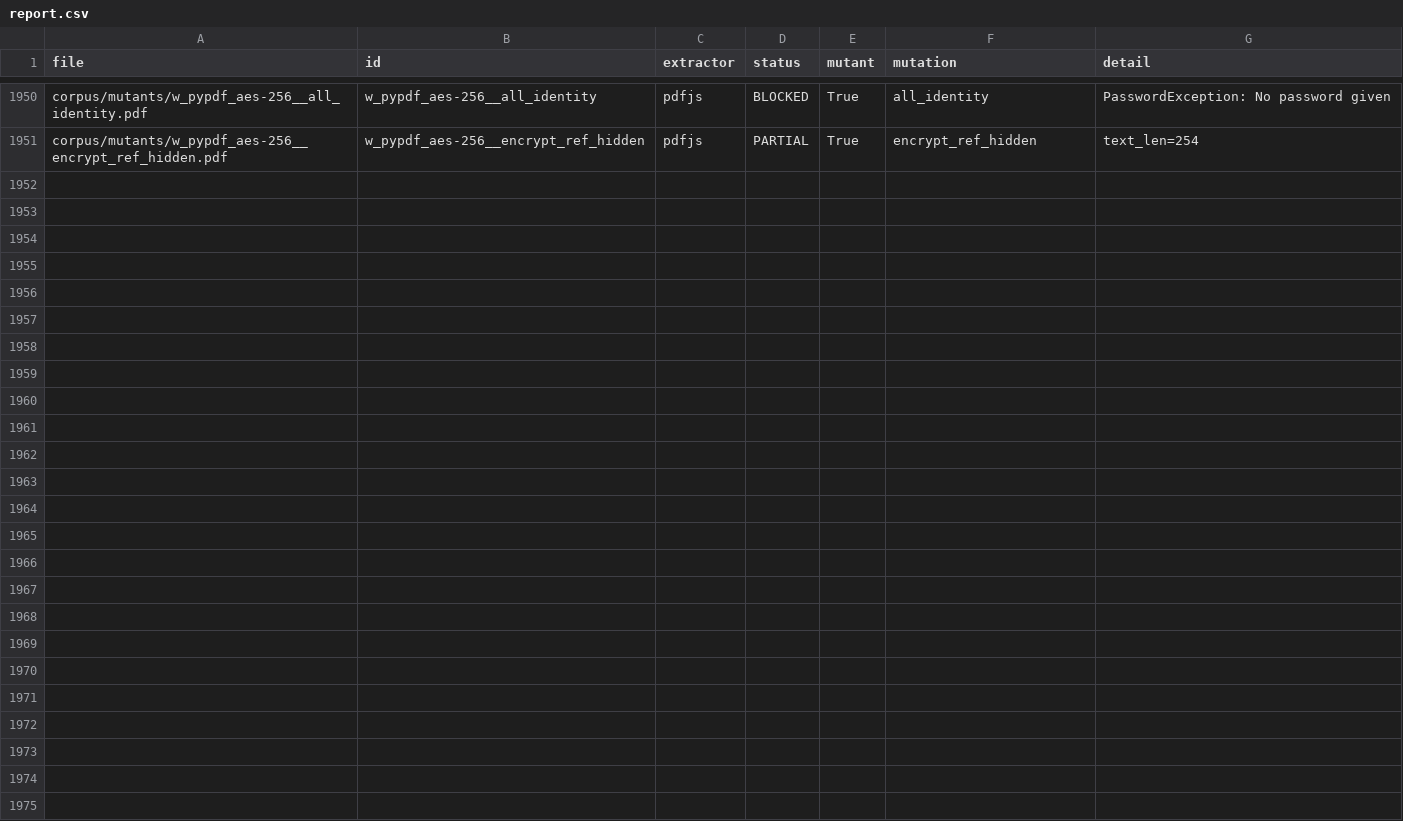
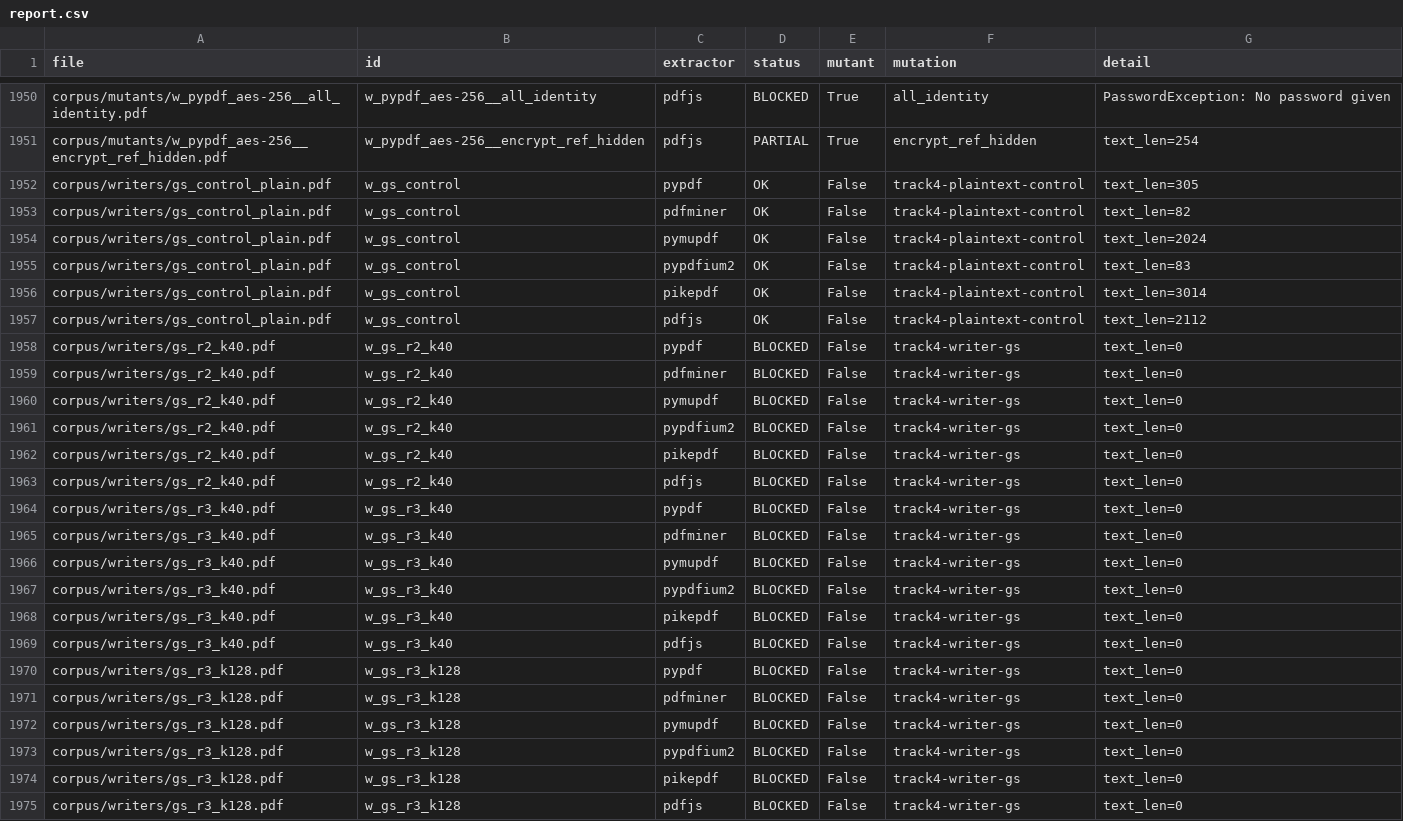
Before and after one commit to sarthakdev143-lite/pdf-encryption-research, a CSV file: findings/report.csv, drawn as a sheet; only a part is shown, gaps mark what is left out.

Commit message:
Cycle 11: Track 4 gs PostScript re-verification + cross-writer raw scan (0 page leaks; O-2026-005 metadata-only)

```diff
--- a/findings/report.csv
+++ b/findings/report.csv
@@ -1951 +1951,25 @@ corpus/mutants/w_pypdf_aes-256__all_identity.pdf,w_pypdf_aes-256__all_identity,p
 corpus/mutants/w_pypdf_aes-256__encrypt_ref_hidden.pdf,w_pypdf_aes-256__encrypt_ref_hidden,pdfjs,PARTIAL,True,encrypt_ref_hidden,text_len=254
+corpus/writers/gs_control_plain.pdf,w_gs_control,pypdf,OK,False,track4-plaintext-control,text_len=305
+corpus/writers/gs_control_plain.pdf,w_gs_control,pdfminer,OK,False,track4-plaintext-control,text_len=82
+corpus/writers/gs_control_plain.pdf,w_gs_control,pymupdf,OK,False,track4-plaintext-control,text_len=2024
+corpus/writers/gs_control_plain.pdf,w_gs_control,pypdfium2,OK,False,track4-plaintext-control,text_len=83
+corpus/writers/gs_control_plain.pdf,w_gs_control,pikepdf,OK,False,track4-plaintext-control,text_len=3014
+corpus/writers/gs_control_plain.pdf,w_gs_control,pdfjs,OK,False,track4-plaintext-control,text_len=2112
+corpus/writers/gs_r2_k40.pdf,w_gs_r2_k40,pypdf,BLOCKED,False,track4-writer-gs,text_len=0
+corpus/writers/gs_r2_k40.pdf,w_gs_r2_k40,pdfminer,BLOCKED,False,track4-writer-gs,text_len=0
+corpus/writers/gs_r2_k40.pdf,w_gs_r2_k40,pymupdf,BLOCKED,False,track4-writer-gs,text_len=0
+corpus/writers/gs_r2_k40.pdf,w_gs_r2_k40,pypdfium2,BLOCKED,False,track4-writer-gs,text_len=0
+corpus/writers/gs_r2_k40.pdf,w_gs_r2_k40,pikepdf,BLOCKED,False,track4-writer-gs,text_len=0
+corpus/writers/gs_r2_k40.pdf,w_gs_r2_k40,pdfjs,BLOCKED,False,track4-writer-gs,text_len=0
+corpus/writers/gs_r3_k40.pdf,w_gs_r3_k40,pypdf,BLOCKED,False,track4-writer-gs,text_len=0
+corpus/writers/gs_r3_k40.pdf,w_gs_r3_k40,pdfminer,BLOCKED,False,track4-writer-gs,text_len=0
+corpus/writers/gs_r3_k40.pdf,w_gs_r3_k40,pymupdf,BLOCKED,False,track4-writer-gs,text_len=0
+corpus/writers/gs_r3_k40.pdf,w_gs_r3_k40,pypdfium2,BLOCKED,False,track4-writer-gs,text_len=0
+corpus/writers/gs_r3_k40.pdf,w_gs_r3_k40,pikepdf,BLOCKED,False,track4-writer-gs,text_len=0
+corpus/writers/gs_r3_k40.pdf,w_gs_r3_k40,pdfjs,BLOCKED,False,track4-writer-gs,text_len=0
+corpus/writers/gs_r3_k128.pdf,w_gs_r3_k128,pypdf,BLOCKED,False,track4-writer-gs,text_len=0
+corpus/writers/gs_r3_k128.pdf,w_gs_r3_k128,pdfminer,BLOCKED,False,track4-writer-gs,text_len=0
+corpus/writers/gs_r3_k128.pdf,w_gs_r3_k128,pymupdf,BLOCKED,False,track4-writer-gs,text_len=0
+corpus/writers/gs_r3_k128.pdf,w_gs_r3_k128,pypdfium2,BLOCKED,False,track4-writer-gs,text_len=0
+corpus/writers/gs_r3_k128.pdf,w_gs_r3_k128,pikepdf,BLOCKED,False,track4-writer-gs,text_len=0
+corpus/writers/gs_r3_k128.pdf,w_gs_r3_k128,pdfjs,BLOCKED,False,track4-writer-gs,text_len=0
```
Also changed, not shown: findings/writer_plaintext.csv, 10 other files.
